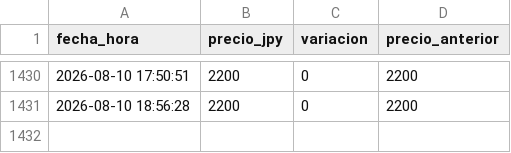
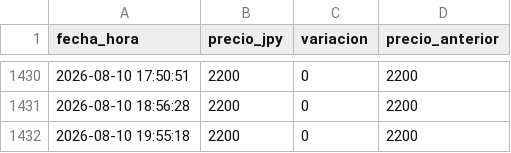
Before and after one commit to vairol3to/precio-monitor, a CSV file: precio_nagato.csv, drawn as a sheet; only a part is shown, gaps mark what is left out; the diff names each change by its address in the sheet, - before the commit and + after, or states it on an @@ line.

```diff
--- a/precio_nagato.csv
+++ b/precio_nagato.csv
+row 1432: 2026-08-10 19:55:18 | 2200 | 0 | 2200
```
Also changed, not shown: precio_mikuru.csv.
